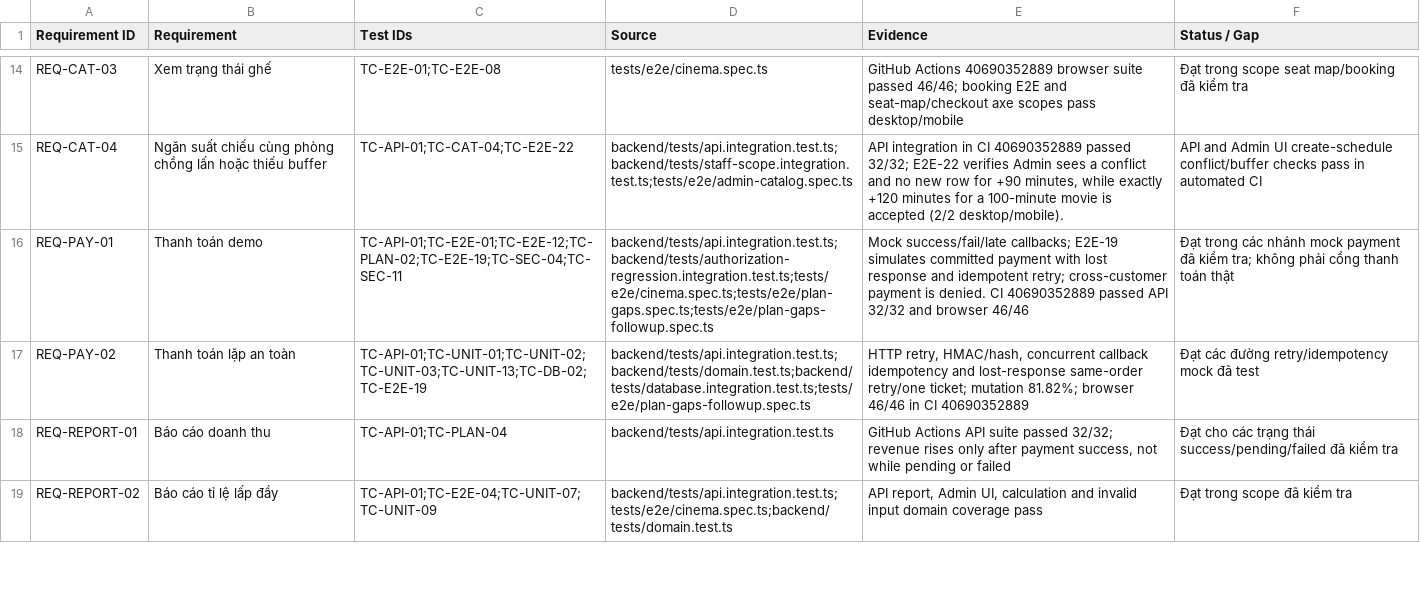
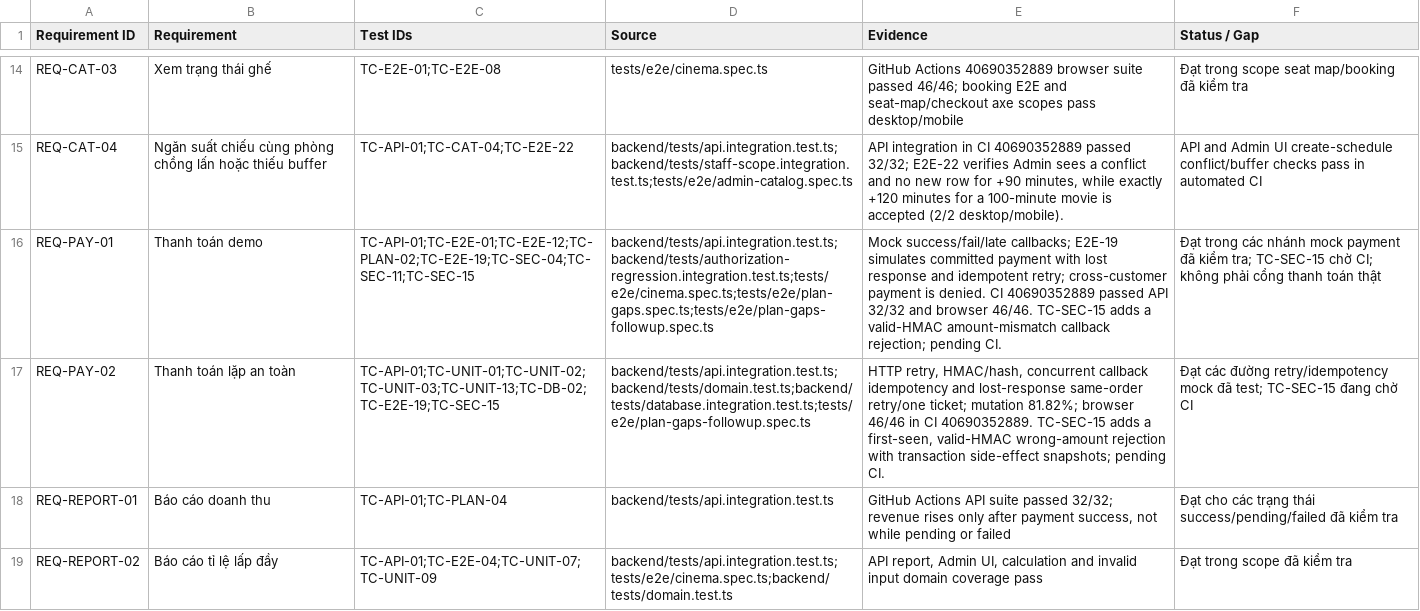
Before and after one commit to mahTuqn/DGKD_GK, a CSV file: docs/03-rtm.csv, drawn as a sheet; only a part is shown, gaps mark what is left out; the diff covers the shown part only; the diff names each change by its address in the sheet, - before the commit and + after, or states it on an @@ line.

```diff
--- a/docs/03-rtm.csv
+++ b/docs/03-rtm.csv
-C16 (Test IDs): TC-API-01;TC-E2E-01;TC-E2E-12;TC-PLAN-02;TC-E2E-19;TC-SEC-04;TC-SEC-11
+C16 (Test IDs): TC-API-01;TC-E2E-01;TC-E2E-12;TC-PLAN-02;TC-E2E-19;TC-SEC-04;TC-SEC-11;TC-SEC-15
-E16 (Evidence): …and browser 46/46
+E16 (Evidence): …and browser 46/46. TC-SEC-15 adds a valid-HMAC amount-mismatch callback rejection; pending CI.
-F16 (Status / Gap): …kiểm tra; không phải…
+F16 (Status / Gap): …kiểm tra; TC-SEC-15 chờ CI; không phải…
-C17 (Test IDs): TC-API-01;TC-UNIT-01;TC-UNIT-02;TC-UNIT-03;TC-UNIT-13;TC-DB-02;TC-E2E-19
+C17 (Test IDs): TC-API-01;TC-UNIT-01;TC-UNIT-02;TC-UNIT-03;TC-UNIT-13;TC-DB-02;TC-E2E-19;TC-SEC-15
-E17 (Evidence): …in CI 40690352889
+E17 (Evidence): …in CI 40690352889. TC-SEC-15 adds a first-seen, valid-HMAC wrong-amount rejection with transaction side-effect snapshots; pending CI.
-F17 (Status / Gap): …mock đã test
+F17 (Status / Gap): …mock đã test; TC-SEC-15 đang chờ CI
```
Also changed, not shown: 7 edited cells elsewhere in this file, docs/04-test-cases.csv, 3 other files.
